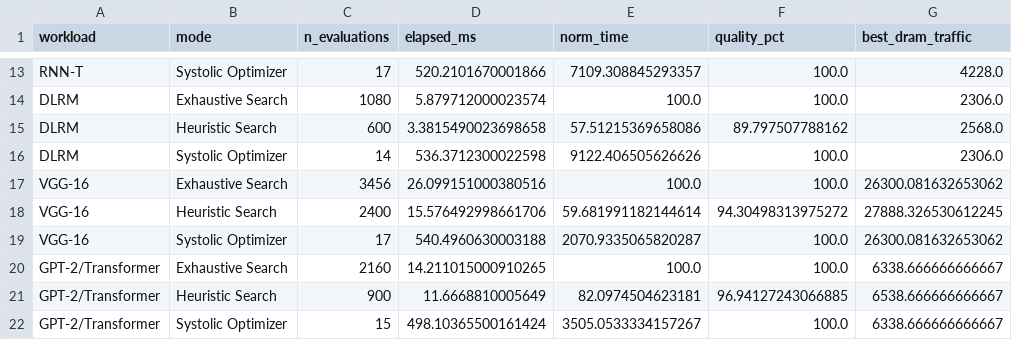
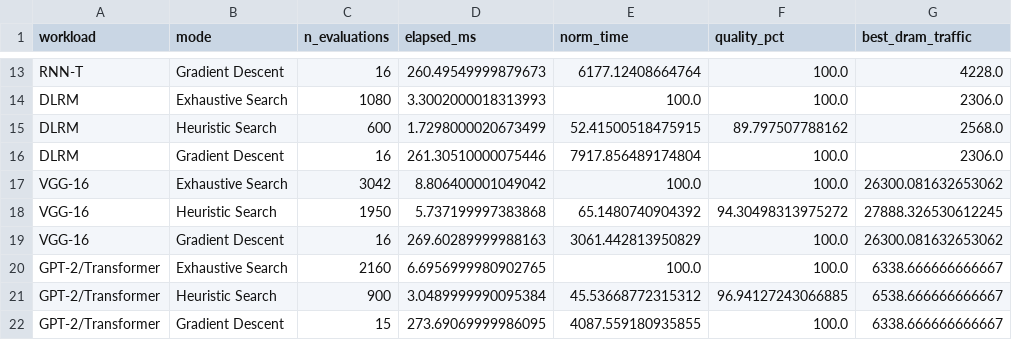
Before and after one commit to ChathuraAbeygunawardhana/Integrated_Simulator_Backup, a CSV file: sim_framework/results/cloud/exp6_loop_optimization/search_efficiency.csv, drawn as a sheet; only a part is shown, gaps mark what is left out; the diff covers the shown part only; the diff names each change by its address in the sheet, - before the commit and + after, or states it on an @@ line.

```diff
--- a/sim_framework/results/cloud/exp6_loop_optimization/search_efficiency.csv
+++ b/sim_framework/results/cloud/exp6_loop_optimization/search_efficiency.csv
-B13 (mode): Systolic Optimizer
+B13 (mode): Gradient Descent
-C13 (n_evaluations): 17
+C13 (n_evaluations): 16
-D13 (elapsed_ms): 520.2101670001866
+D13 (elapsed_ms): 260.49549999879673
-E13 (norm_time): 7109.308845293357
+E13 (norm_time): 6177.12408664764
-D14 (elapsed_ms): 5.879712000023574
+D14 (elapsed_ms): 3.3002000018313993
-D15 (elapsed_ms): 3.3815490023698658
+D15 (elapsed_ms): 1.7298000020673499
-E15 (norm_time): 57.51215369658086
+E15 (norm_time): 52.41500518475915
-B16 (mode): Systolic Optimizer
+B16 (mode): Gradient Descent
-C16 (n_evaluations): 14
+C16 (n_evaluations): 16
-D16 (elapsed_ms): 536.3712300022598
+D16 (elapsed_ms): 261.30510000075446
-E16 (norm_time): 9122.406505626626
+E16 (norm_time): 7917.856489174804
-C17 (n_evaluations): 3456
+C17 (n_evaluations): 3042
-D17 (elapsed_ms): 26.099151000380516
+D17 (elapsed_ms): 8.806400001049042
-C18 (n_evaluations): 2400
+C18 (n_evaluations): 1950
-D18 (elapsed_ms): 15.576492998661706
+D18 (elapsed_ms): 5.737199997383868
-E18 (norm_time): 59.681991182144614
+E18 (norm_time): 65.1480740904392
-B19 (mode): Systolic Optimizer
+B19 (mode): Gradient Descent
-C19 (n_evaluations): 17
+C19 (n_evaluations): 16
-D19 (elapsed_ms): 540.4960630003188
+D19 (elapsed_ms): 269.60289999988163
-E19 (norm_time): 2070.9335065820287
+E19 (norm_time): 3061.442813950829
-D20 (elapsed_ms): 14.211015000910265
+D20 (elapsed_ms): 6.6956999980902765
-D21 (elapsed_ms): 11.6668810005649
+D21 (elapsed_ms): 3.0489999990095384
-E21 (norm_time): 82.0974504623181
+E21 (norm_time): 45.53668772315312
-B22 (mode): Systolic Optimizer
+B22 (mode): Gradient Descent
-D22 (elapsed_ms): 498.10365500161424
+D22 (elapsed_ms): 273.69069999986095
-E22 (norm_time): 3505.0533334157267
+E22 (norm_time): 4087.559180935855
```
Also changed, not shown: 30 edited cells elsewhere in this file, sim_framework/results/cloud/exp6_loop_optimization/best_default_worst.csv, sim_framework/results/cloud/exp6_loop_optimization/blocking.csv, 16 other files.
